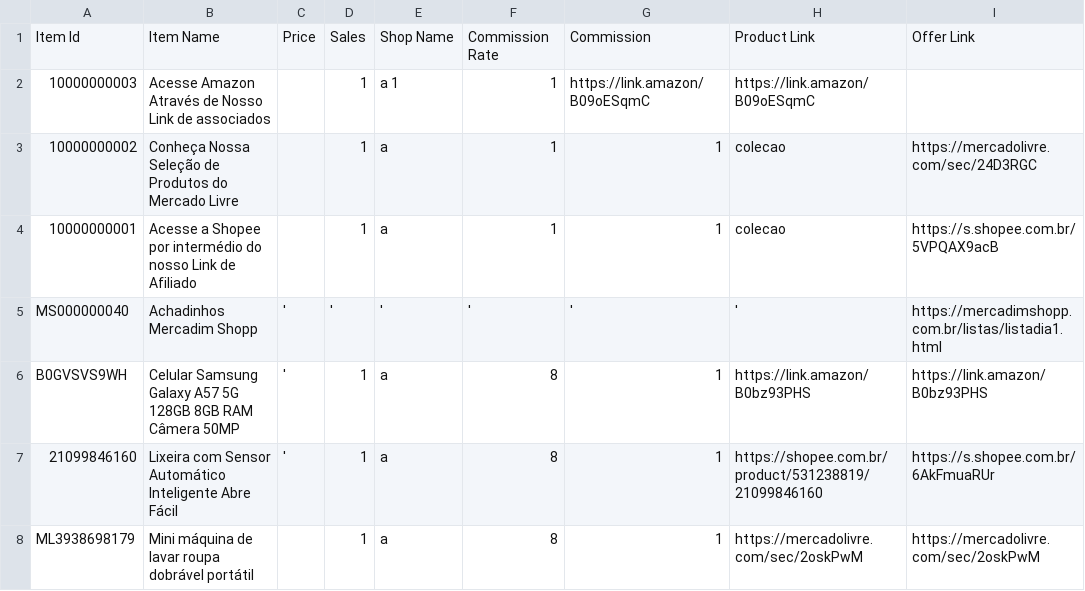
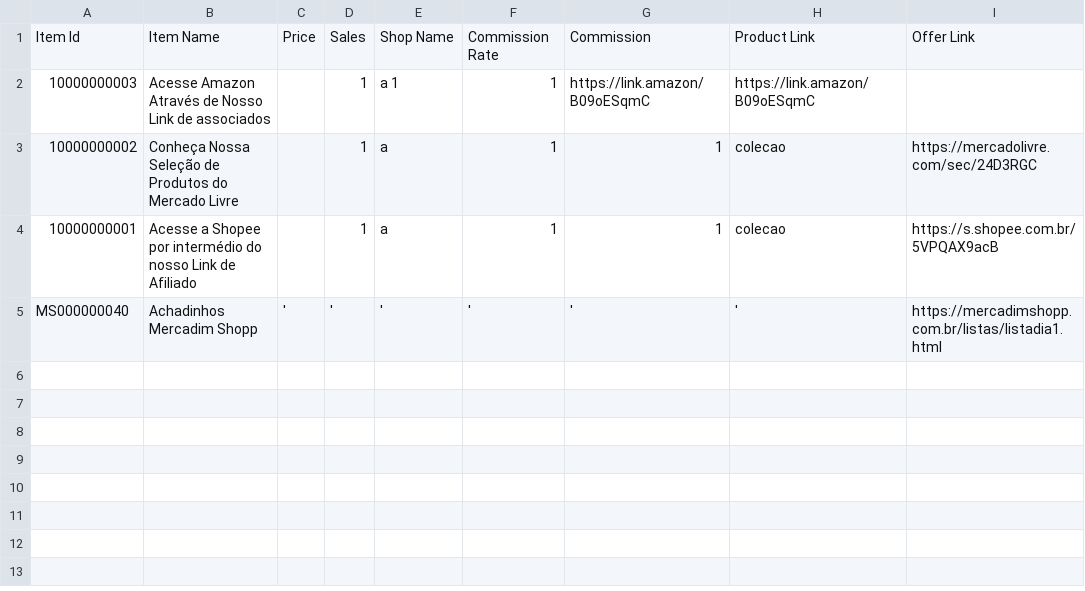
Before and after one commit to MercadimShopp/mercadim-site, a CSV file: data/achadinhos-do-dia.csv, drawn as a sheet; the diff names each change by its address in the sheet, - before the commit and + after, or states it on an @@ line.

Commit message:
Update achadinhos-do-dia.csv

```diff
--- a/data/achadinhos-do-dia.csv
+++ b/data/achadinhos-do-dia.csv
-row 6: B0GVSVS9WH | Celular Samsung Galaxy A57 5G 128GB 8GB RAM Câmera 50MP | ' | 1 | a | 8 | 1 | https://link.amazon/B0bz93PHS | https://link.amazon/B0bz93PHS
-row 7: 21099846160 | Lixeira com Sensor Automático Inteligente Abre Fácil | ' | 1 | a | 8 | 1 | https://shopee.com.br/product/531238819/21099846160 | https://s.shopee.com.br/6AkFmuaRUr
-row 8: ML3938698179 | Mini máquina de lavar roupa dobrável portátil |  | 1 | a | 8 | 1 | https://mercadolivre.com/sec/2oskPwM | https://mercadolivre.com/sec/2oskPwM
```
